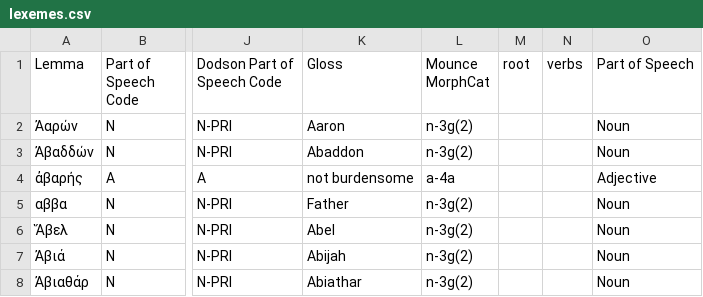
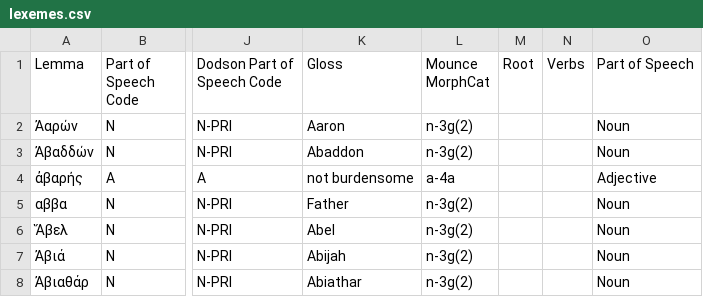
Before and after one commit to rgtodd/bible-sdk, a CSV file: BibleNotebook/lexemes.csv, drawn as a sheet; only a part is shown, gaps mark what is left out; the diff names each change by its address in the sheet, - before the commit and + after, or states it on an @@ line.

Commit message:
Notebook cleanup.

```diff
--- a/BibleNotebook/lexemes.csv
+++ b/BibleNotebook/lexemes.csv
-M1: root
+M1: Root
-N1: verbs
+N1: Verbs
```
Also changed, not shown: 10 other files.
